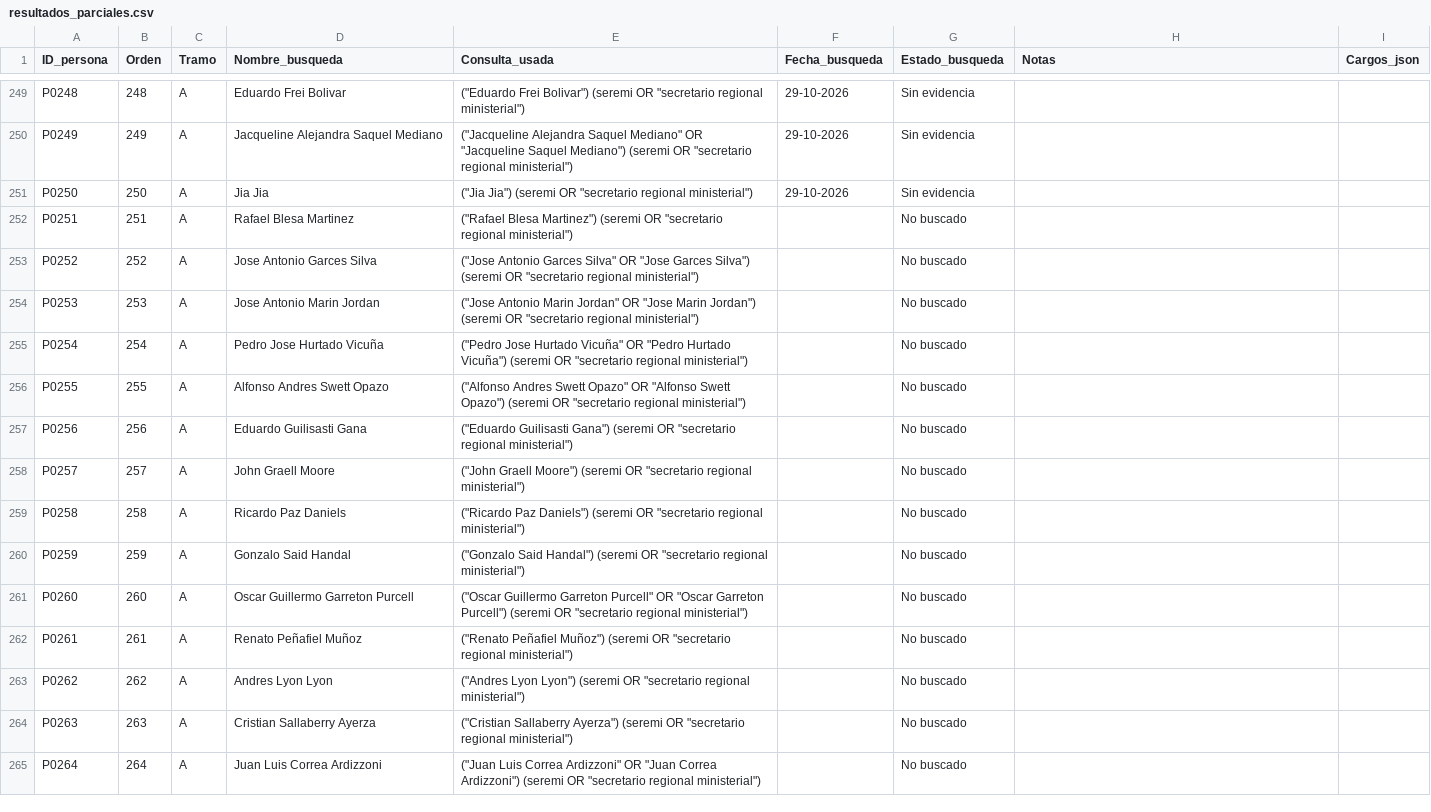
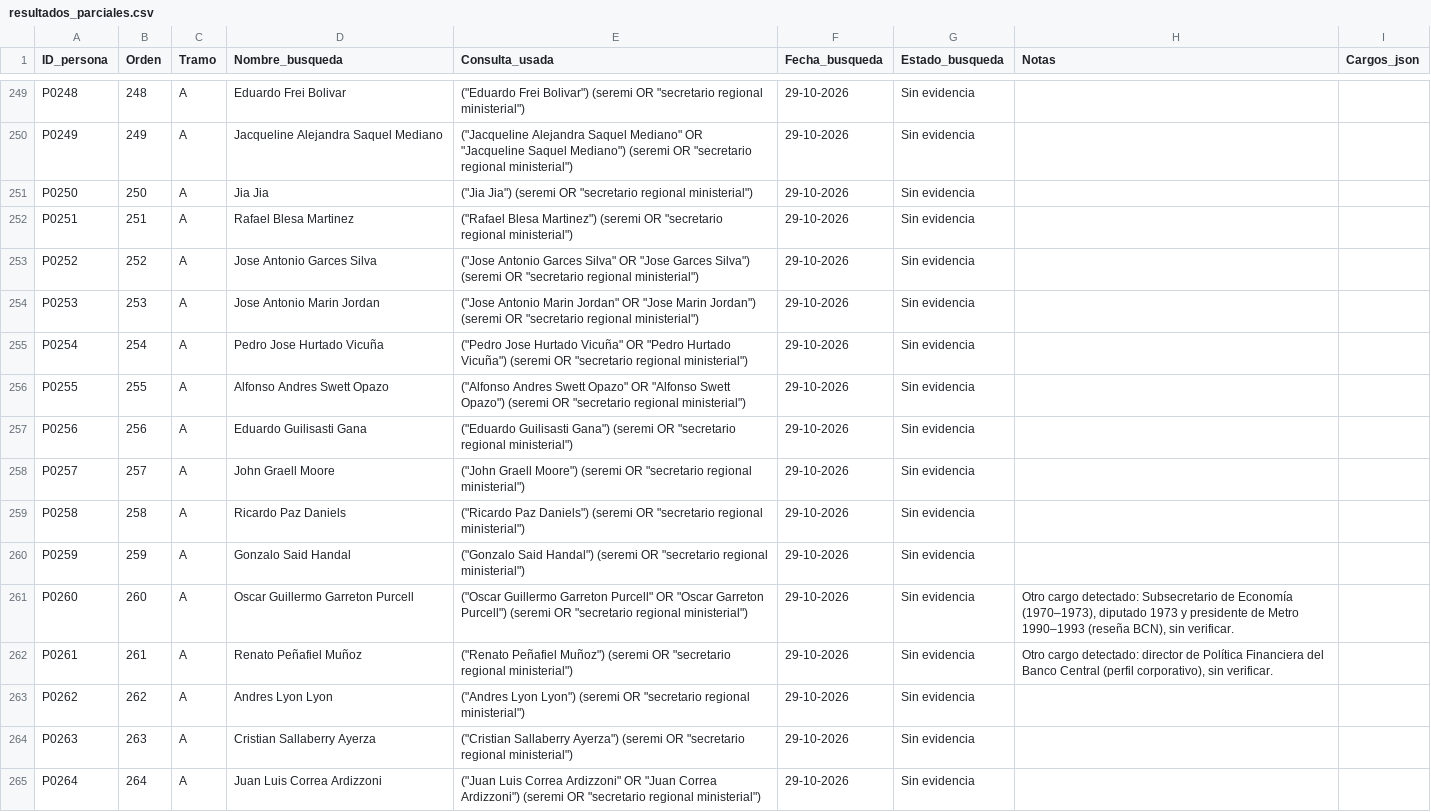
Before and after one commit to claumoreno/Tesis, a CSV file: seremis/trabajo/resultados_parciales.csv, drawn as a sheet; only a part is shown, gaps mark what is left out; the diff covers the shown part only.

```diff
--- a/seremis/trabajo/resultados_parciales.csv
+++ b/seremis/trabajo/resultados_parciales.csv
@@ -251,15 +251,15 @@ P0249,249,A,Jacqueline Alejandra Saquel Mediano,"(""Jacqueline Alejandra Saquel
 P0250,250,A,Jia Jia,"(""Jia Jia"") (seremi OR ""secretario regional ministerial"")",29-10-2026,Sin evidencia,,
-P0251,251,A,Rafael Blesa Martinez,"(""Rafael Blesa Martinez"") (seremi OR ""secretario regional ministerial"")",,No buscado,,
-P0252,252,A,Jose Antonio Garces Silva,"(""Jose Antonio Garces Silva"" OR ""Jose Garces Silva"") (seremi OR ""secretario regional ministerial"")",,No buscado,,
-P0253,253,A,Jose Antonio Marin Jordan,"(""Jose Antonio Marin Jordan"" OR ""Jose Marin Jordan"") (seremi OR ""secretario regional ministerial"")",,No buscado,,
-P0254,254,A,Pedro Jose Hurtado Vicuña,"(""Pedro Jose Hurtado Vicuña"" OR ""Pedro Hurtado Vicuña"") (seremi OR ""secretario regional ministerial"")",,No buscado,,
-P0255,255,A,Alfonso Andres Swett Opazo,"(""Alfonso Andres Swett Opazo"" OR ""Alfonso Swett Opazo"") (seremi OR ""secretario regional ministerial"")",,No buscado,,
-P0256,256,A,Eduardo Guilisasti Gana,"(""Eduardo Guilisasti Gana"") (seremi OR ""secretario regional ministerial"")",,No buscado,,
-P0257,257,A,John Graell Moore,"(""John Graell Moore"") (seremi OR ""secretario regional ministerial"")",,No buscado,,
-P0258,258,A,Ricardo Paz Daniels,"(""Ricardo Paz Daniels"") (seremi OR ""secretario regional ministerial"")",,No buscado,,
-P0259,259,A,Gonzalo Said Handal,"(""Gonzalo Said Handal"") (seremi OR ""secretario regional ministerial"")",,No buscado,,
-P0260,260,A,Oscar Guillermo Garreton Purcell,"(""Oscar Guillermo Garreton Purcell"" OR ""Oscar Garreton Purcell"") (seremi OR ""secretario regional ministerial"")",,No buscado,,
-P0261,261,A,Renato Peñafiel Muñoz,"(""Renato Peñafiel Muñoz"") (seremi OR ""secretario regional ministerial"")",,No buscado,,
-P0262,262,A,Andres Lyon Lyon,"(""Andres Lyon Lyon"") (seremi OR ""secretario regional ministerial"")",,No buscado,,
-P0263,263,A,Cristian Sallaberry Ayerza,"(""Cristian Sallaberry Ayerza"") (seremi OR ""secretario regional ministerial"")",,No buscado,,
-P0264,264,A,Juan Luis Correa Ardizzoni,"(""Juan Luis Correa Ardizzoni"" OR ""Juan Correa Ardizzoni"") (seremi OR ""secretario regional ministerial"")",,No buscado,,
+P0251,251,A,Rafael Blesa Martinez,"(""Rafael Blesa Martinez"") (seremi OR ""secretario regional ministerial"")",29-10-2026,Sin evidencia,,
+P0252,252,A,Jose Antonio Garces Silva,"(""Jose Antonio Garces Silva"" OR ""Jose Garces Silva"") (seremi OR ""secretario regional ministerial"")",29-10-2026,Sin evidencia,,
+P0253,253,A,Jose Antonio Marin Jordan,"(""Jose Antonio Marin Jordan"" OR ""Jose Marin Jordan"") (seremi OR ""secretario regional ministerial"")",29-10-2026,Sin evidencia,,
+P0254,254,A,Pedro Jose Hurtado Vicuña,"(""Pedro Jose Hurtado Vicuña"" OR ""Pedro Hurtado Vicuña"") (seremi OR ""secretario regional ministerial"")",29-10-2026,Sin evidencia,,
+P0255,255,A,Alfonso Andres Swett Opazo,"(""Alfonso Andres Swett Opazo"" OR ""Alfonso Swett Opazo"") (seremi OR ""secretario regional ministerial"")",29-10-2026,Sin evidencia,,
+P0256,256,A,Eduardo Guilisasti Gana,"(""Eduardo Guilisasti Gana"") (seremi OR ""secretario regional ministerial"")",29-10-2026,Sin evidencia,,
+P0257,257,A,John Graell Moore,"(""John Graell Moore"") (seremi OR ""secretario regional ministerial"")",29-10-2026,Sin evidencia,,
+P0258,258,A,Ricardo Paz Daniels,"(""Ricardo Paz Daniels"") (seremi OR ""secretario regional ministerial"")",29-10-2026,Sin evidencia,,
+P0259,259,A,Gonzalo Said Handal,"(""Gonzalo Said Handal"") (seremi OR ""secretario regional ministerial"")",29-10-2026,Sin evidencia,,
+P0260,260,A,Oscar Guillermo Garreton Purcell,"(""Oscar Guillermo Garreton Purcell"" OR ""Oscar Garreton Purcell"") (seremi OR ""secretario regional ministerial"")",29-10-2026,Sin evidencia,"Otro cargo detectado: Subsecretario de Economía (1970–1973), diputado 1973 y presidente de Metro 1990–1993 (reseña BCN), sin verificar.",
+P0261,261,A,Renato Peñafiel Muñoz,"(""Renato Peñafiel Muñoz"") (seremi OR ""secretario regional ministerial"")",29-10-2026,Sin evidencia,"Otro cargo detectado: director de Política Financiera del Banco Central (perfil corporativo), sin verificar.",
+P0262,262,A,Andres Lyon Lyon,"(""Andres Lyon Lyon"") (seremi OR ""secretario regional ministerial"")",29-10-2026,Sin evidencia,,
+P0263,263,A,Cristian Sallaberry Ayerza,"(""Cristian Sallaberry Ayerza"") (seremi OR ""secretario regional ministerial"")",29-10-2026,Sin evidencia,,
+P0264,264,A,Juan Luis Correa Ardizzoni,"(""Juan Luis Correa Ardizzoni"" OR ""Juan Correa Ardizzoni"") (seremi OR ""secretario regional ministerial"")",29-10-2026,Sin evidencia,,
```
Also changed, not shown: 76 edited cells elsewhere in this file.
